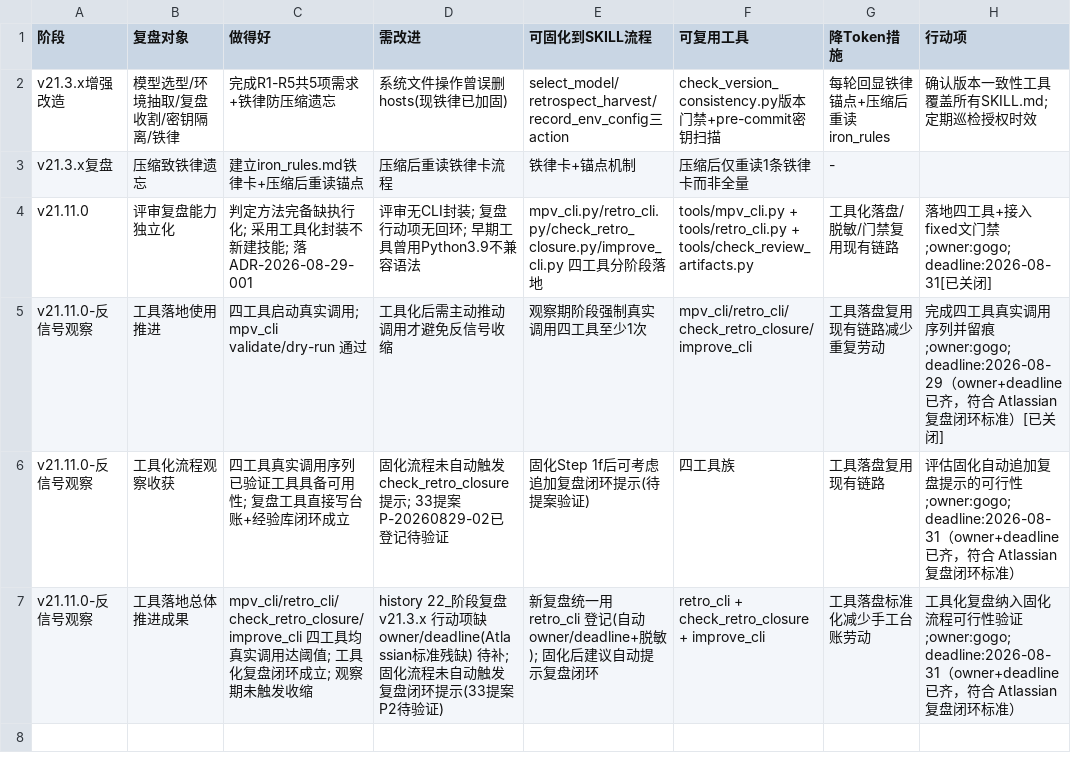
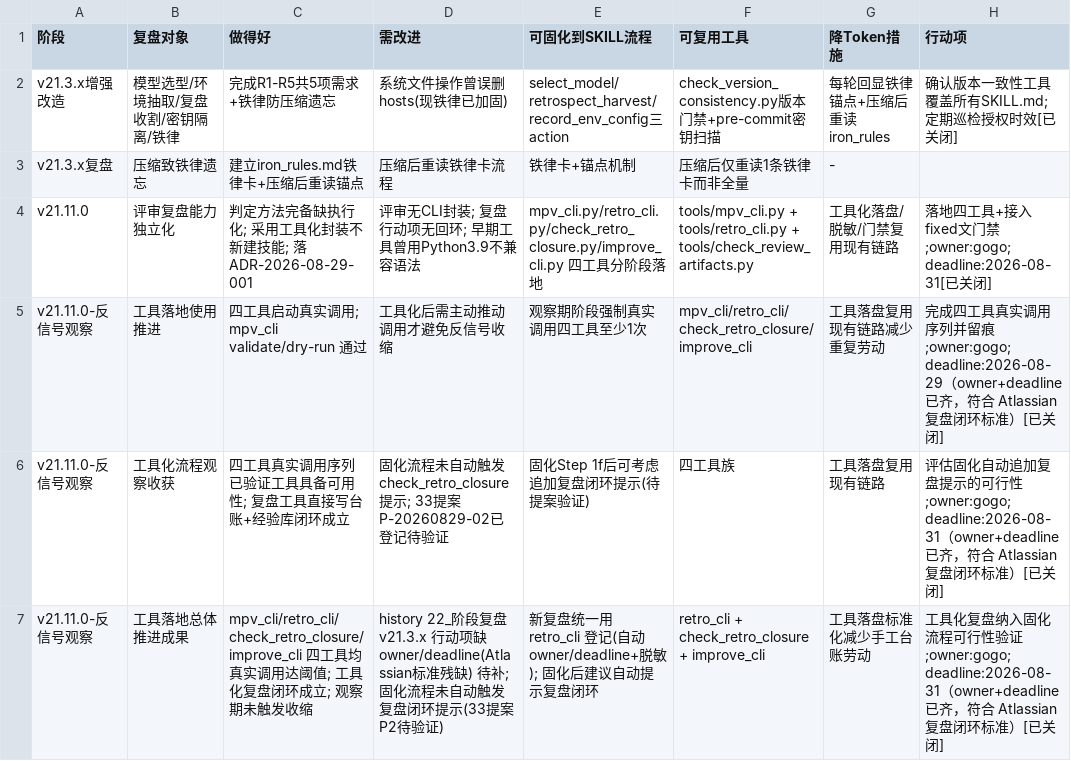
Before and after one commit to gogojaja/DevProjectTeamSkill, a CSV file: 台账/22_阶段复盘.csv, drawn as a sheet.

```diff
--- a/台账/22_阶段复盘.csv
+++ b/台账/22_阶段复盘.csv
@@ -1,3 +1,3 @@
 阶段,复盘对象,做得好,需改进,可固化到SKILL流程,可复用工具,降Token措施,行动项
-v21.3.x增强改造,模型选型/环境抽取/复盘收割/密钥隔离/铁律,完成R1-R5共5项需求+铁律防压缩遗忘,系统文件操作曾误删hosts(现铁律已加固),select_model/retrospect_harvest/record_env_config三action,check_version_consistency.py版本门禁+pre-commit密钥扫描,每轮回显铁律锚点+压缩后重读iron_rules,确认版本一致性工具覆盖所有SKILL.md; 定期巡检授权时效
+v21.3.x增强改造,模型选型/环境抽取/复盘收割/密钥隔离/铁律,完成R1-R5共5项需求+铁律防压缩遗忘,系统文件操作曾误删hosts(现铁律已加固),select_model/retrospect_harvest/record_env_config三action,check_version_consistency.py版本门禁+pre-commit密钥扫描,每轮回显铁律锚点+压缩后重读iron_rules,确认版本一致性工具覆盖所有SKILL.md; 定期巡检授权时效[已关闭]
 v21.3.x复盘,压缩致铁律遗忘,建立iron_rules.md铁律卡+压缩后重读锚点,压缩后重读铁律卡流程,铁律卡+锚点机制,压缩后仅重读1条铁律卡而非全量,-,
@@ -5,3 +5,3 @@ v21.11.0,评审复盘能力独立化,判定方法完备缺执行化; 采用工
 v21.11.0-反信号观察,工具落地使用推进,四工具启动真实调用; mpv_cli validate/dry-run 通过,工具化后需主动推动调用才避免反信号收缩,观察期阶段强制真实调用四工具至少1次,mpv_cli/retro_cli/check_retro_closure/improve_cli,工具落盘复用现有链路减少重复劳动,完成四工具真实调用序列并留痕;owner:gogo;deadline:2026-08-29（owner+deadline 已齐，符合 Atlassian 复盘闭环标准）[已关闭]
-v21.11.0-反信号观察,工具化流程观察收获,四工具真实调用序列已验证工具具备可用性; 复盘工具直接写台账+经验库闭环成立,固化流程未自动触发check_retro_closure提示; 33提案P-20260829-02已登记待验证,固化Step 1f后可考虑追加复盘闭环提示(待提案验证),四工具族,工具落盘复用现有链路,评估固化自动追加复盘提示的可行性;owner:gogo;deadline:2026-08-31（owner+deadline 已齐，符合 Atlassian 复盘闭环标准）
-v21.11.0-反信号观察,工具落地总体推进成果,mpv_cli/retro_cli/check_retro_closure/improve_cli 四工具均真实调用达阈值; 工具化复盘闭环成立; 观察期未触发收缩,history 22_阶段复盘 v21.3.x 行动项缺 owner/deadline(Atlassian标准残缺) 待补; 固化流程未自动触发复盘闭环提示(33提案P2待验证),新复盘统一用 retro_cli 登记(自动owner/deadline+脱敏); 固化后建议自动提示复盘闭环,retro_cli + check_retro_closure + improve_cli,工具落盘标准化减少手工台账劳动,工具化复盘纳入固化流程可行性验证;owner:gogo;deadline:2026-08-31（owner+deadline 已齐，符合 Atlassian 复盘闭环标准）
+v21.11.0-反信号观察,工具化流程观察收获,四工具真实调用序列已验证工具具备可用性; 复盘工具直接写台账+经验库闭环成立,固化流程未自动触发check_retro_closure提示; 33提案P-20260829-02已登记待验证,固化Step 1f后可考虑追加复盘闭环提示(待提案验证),四工具族,工具落盘复用现有链路,评估固化自动追加复盘提示的可行性;owner:gogo;deadline:2026-08-31（owner+deadline 已齐，符合 Atlassian 复盘闭环标准）[已关闭]
+v21.11.0-反信号观察,工具落地总体推进成果,mpv_cli/retro_cli/check_retro_closure/improve_cli 四工具均真实调用达阈值; 工具化复盘闭环成立; 观察期未触发收缩,history 22_阶段复盘 v21.3.x 行动项缺 owner/deadline(Atlassian标准残缺) 待补; 固化流程未自动触发复盘闭环提示(33提案P2待验证),新复盘统一用 retro_cli 登记(自动owner/deadline+脱敏); 固化后建议自动提示复盘闭环,retro_cli + check_retro_closure + improve_cli,工具落盘标准化减少手工台账劳动,工具化复盘纳入固化流程可行性验证;owner:gogo;deadline:2026-08-31（owner+deadline 已齐，符合 Atlassian 复盘闭环标准）[已关闭]
```
Also changed, not shown: 13 other files.
